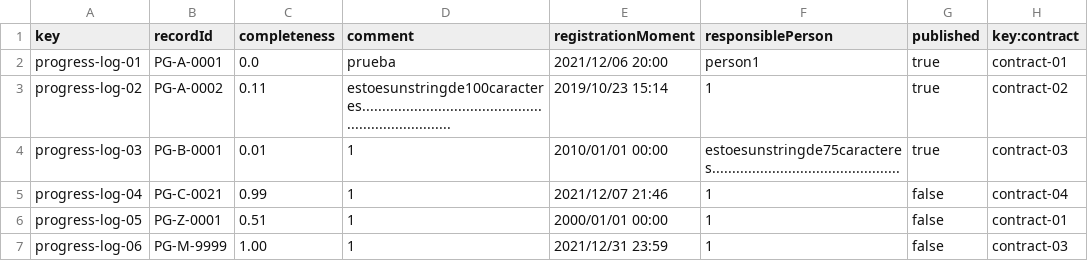
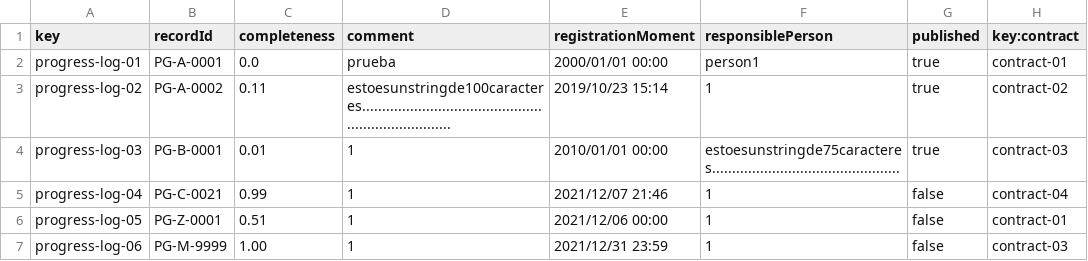
Before and after one commit to josrojrom1/DP2-G27-Acme, a CSV file: src/main/webapp/WEB-INF/resources/sample-data/progress-log.csv, drawn as a sheet.

```diff
--- a/src/main/webapp/WEB-INF/resources/sample-data/progress-log.csv
+++ b/src/main/webapp/WEB-INF/resources/sample-data/progress-log.csv
@@ -1,3 +1,3 @@
 key,recordId,completeness,comment,registrationMoment,responsiblePerson,published,key:contract
-progress-log-01,"PG-A-0001",0.0,"prueba",2021/12/06 20:00,"person1",true,contract-01
+progress-log-01,"PG-A-0001",0.0,"prueba",2000/01/01 00:00,"person1",true,contract-01
 progress-log-02,"PG-A-0002",0.11,"estoesunstringde100caracteres.......................................................................",2019/10/23 15:14,"1",true,contract-02
@@ -5,3 +5,3 @@ progress-log-03,"PG-B-0001",0.01,"1",2010/01/01 00:00,"estoesunstringde75caracte
 progress-log-04,"PG-C-0021",0.99,"1",2021/12/07 21:46,"1",false,contract-04
-progress-log-05,"PG-Z-0001",0.51,"1",2000/01/01 00:00,"1",false,contract-01
+progress-log-05,"PG-Z-0001",0.51,"1",2021/12/06 00:00,"1",false,contract-01
 progress-log-06,"PG-M-9999",1.00,"1",2021/12/31 23:59,"1",false,contract-03
```
Also changed, not shown: 35 other files.
